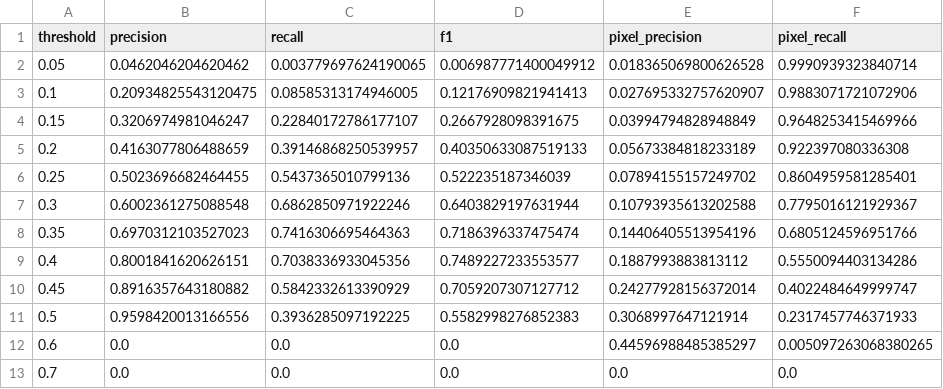
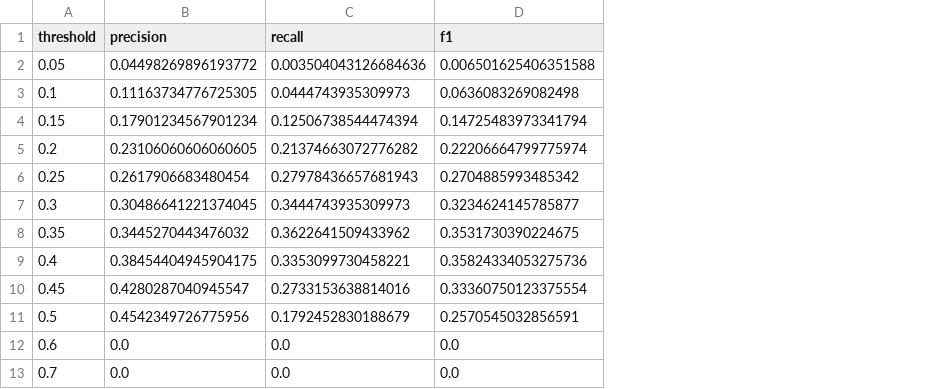
Before and after one commit to savalente3/Lunar_LRO, a CSV file: 5_evaluation/results/U_Net_v1/wac/sweep.csv, drawn as a sheet; the diff names each change by its address in the sheet, - before the commit and + after, or states it on an @@ line.

```diff
--- a/5_evaluation/results/U_Net_v1/wac/sweep.csv
+++ b/5_evaluation/results/U_Net_v1/wac/sweep.csv
-column E (pixel_precision), rows 2-13: 0.018365069800626528 | 0.027695332757620907 | 0.03994794828948849 | 0.05673384818233189 | 0.07894155157249702 | 0.10793935613202588 | 0.14406405513954196 | 0.1887993883813112 | 0.24277928156372014 | 0.3068997647121914 | 0.44596988485385297 | 0.0
-column F (pixel_recall), rows 2-13: 0.9990939323840714 | 0.9883071721072906 | 0.9648253415469966 | 0.922397080336308 | 0.8604959581285401 | 0.7795016121929367 | 0.6805124596951766 | 0.5550094403134286 | 0.4022484649999747 | 0.2317457746371933 | 0.005097263068380265 | 0.0
-B2 (precision): 0.0462046204620462
+B2 (precision): 0.04498269896193772
-C2 (recall): 0.003779697624190065
+C2 (recall): 0.003504043126684636
-D2 (f1): 0.006987771400049912
+D2 (f1): 0.006501625406351588
-B3 (precision): 0.20934825543120475
+B3 (precision): 0.11163734776725305
-C3 (recall): 0.08585313174946005
+C3 (recall): 0.0444743935309973
-D3 (f1): 0.12176909821941413
+D3 (f1): 0.0636083269082498
-B4 (precision): 0.3206974981046247
+B4 (precision): 0.17901234567901234
-C4 (recall): 0.22840172786177107
+C4 (recall): 0.12506738544474394
-D4 (f1): 0.2667928098391675
+D4 (f1): 0.14725483973341794
-B5 (precision): 0.4163077806488659
+B5 (precision): 0.23106060606060605
-C5 (recall): 0.39146868250539957
+C5 (recall): 0.21374663072776282
-D5 (f1): 0.40350633087519133
+D5 (f1): 0.22206664799775974
-B6 (precision): 0.5023696682464455
+B6 (precision): 0.2617906683480454
-C6 (recall): 0.5437365010799136
+C6 (recall): 0.27978436657681943
-D6 (f1): 0.522235187346039
+D6 (f1): 0.2704885993485342
-B7 (precision): 0.6002361275088548
+B7 (precision): 0.30486641221374045
-C7 (recall): 0.6862850971922246
+C7 (recall): 0.3444743935309973
-D7 (f1): 0.6403829197631944
+D7 (f1): 0.3234624145785877
-B8 (precision): 0.6970312103527023
+B8 (precision): 0.3445270443476032
-C8 (recall): 0.7416306695464363
+C8 (recall): 0.3622641509433962
-D8 (f1): 0.7186396337475474
+D8 (f1): 0.3531730390224675
-B9 (precision): 0.8001841620626151
+B9 (precision): 0.38454404945904175
-C9 (recall): 0.7038336933045356
+C9 (recall): 0.3353099730458221
-D9 (f1): 0.7489227233553577
+D9 (f1): 0.35824334053275736
-B10 (precision): 0.8916357643180882
+B10 (precision): 0.4280287040945547
-C10 (recall): 0.5842332613390929
+C10 (recall): 0.2733153638814016
-D10 (f1): 0.7059207307127712
+D10 (f1): 0.33360750123375554
-B11 (precision): 0.9598420013166556
+B11 (precision): 0.4542349726775956
-C11 (recall): 0.3936285097192225
+C11 (recall): 0.1792452830188679
-D11 (f1): 0.5582998276852383
+D11 (f1): 0.2570545032856591
```
Also changed, not shown: 25 other files.
